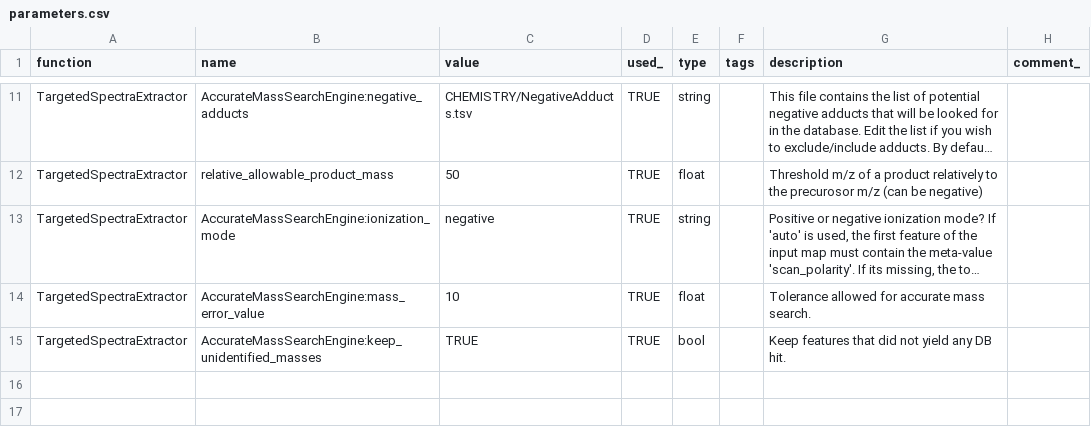
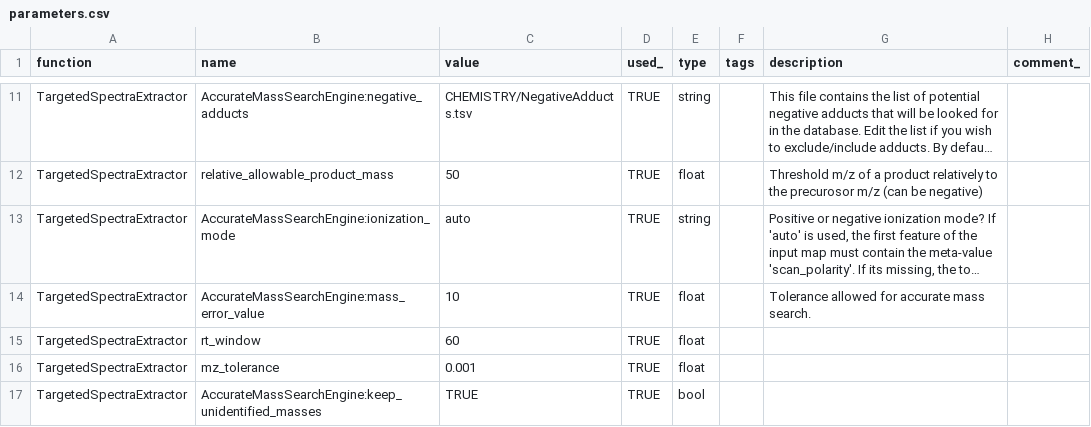
Before and after one commit to AutoFlowResearch/SmartPeak, a CSV file: src/examples/data/DDA/parameters.csv, drawn as a sheet; only a part is shown, gaps mark what is left out; long unchanged cells end in …; addresses are those after the commit; the diff names each change by its address in the sheet, - before the commit and + after, or states it on an @@ line.

```diff
--- a/src/examples/data/DDA/parameters.csv
+++ b/src/examples/data/DDA/parameters.csv
-C13 (value): negative
+C13 (value): auto
+row 15: TargetedSpectraExtractor | rt_window | 60 | TRUE | float
+row 16: TargetedSpectraExtractor | mz_tolerance | 0.001 | TRUE | float
-G17 (description): Keep features that did not yield any DB hit.
+G17 (description): (empty)
```
Also changed, not shown: src/examples/data/DDA/features/Germicidin A standard 5e-2_GA1_01_27401_13_BatchName_1900-01-01_000000.csv, 26 other files.
